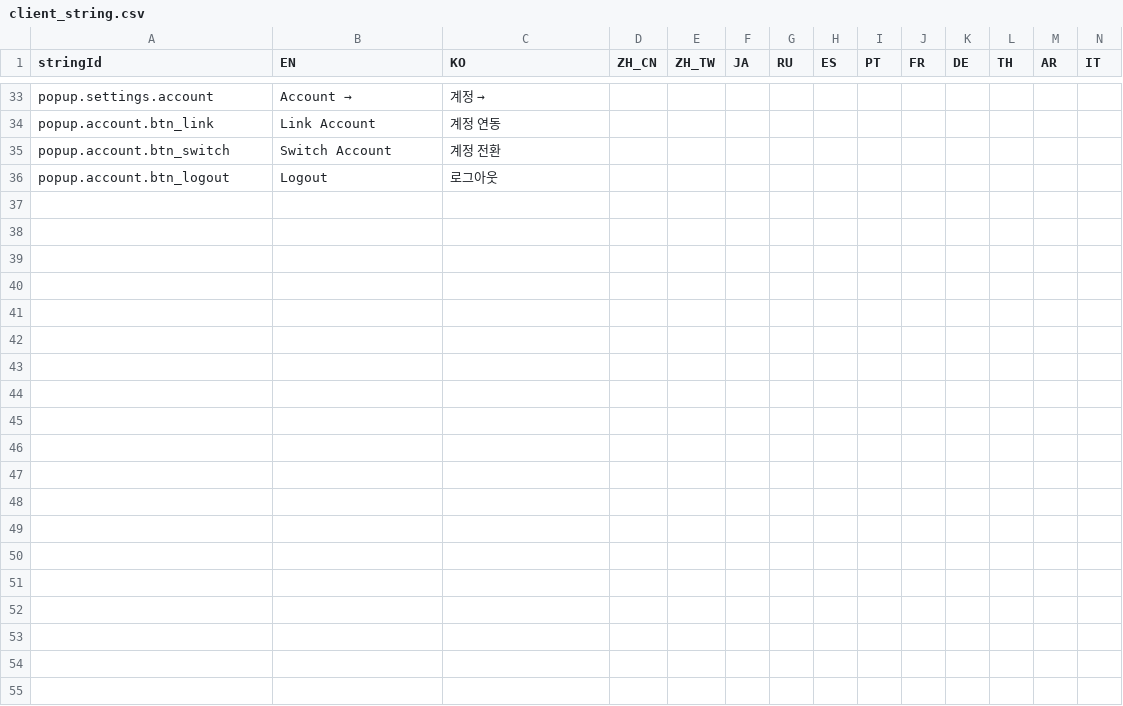
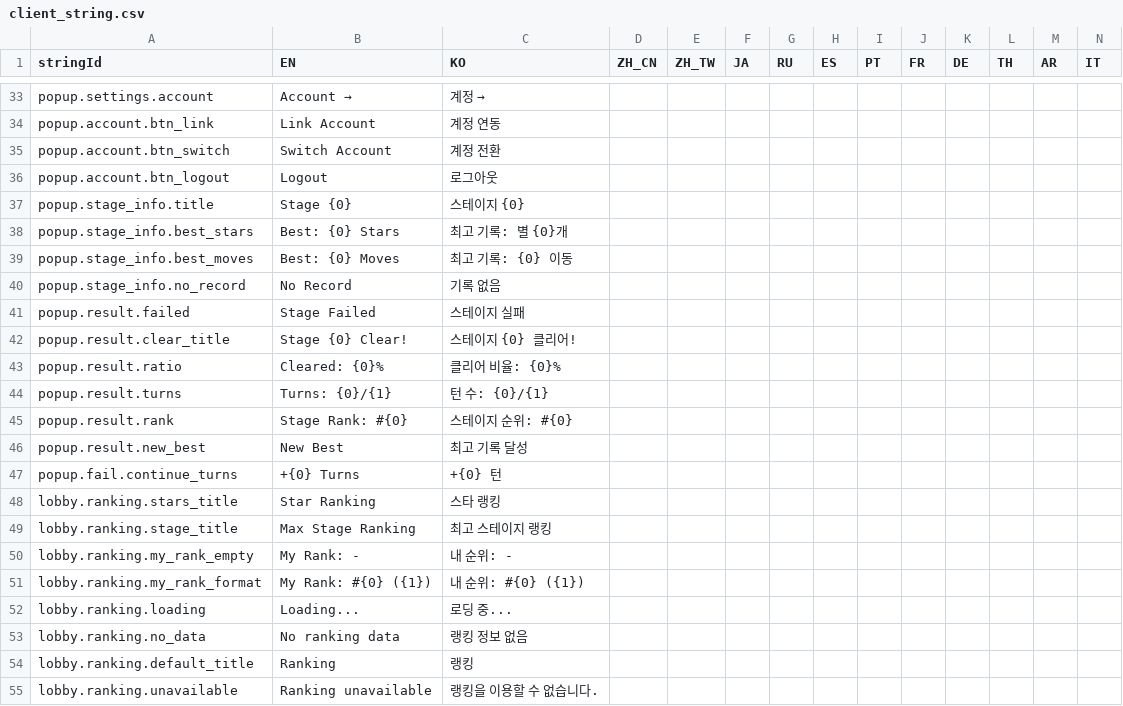
Before and after one commit to madalang-games/project-flood, a CSV file: shared/datas/string/client_string.csv, drawn as a sheet; only a part is shown, gaps mark what is left out; rows hold the shown columns only; the diff covers the shown part only; the diff names each change by its address in the sheet, - before the commit and + after, or states it on an @@ line.

```diff
--- a/shared/datas/string/client_string.csv
+++ b/shared/datas/string/client_string.csv
+row 37: popup.stage_info.title | Stage {0} | 스테이지 {0}
+row 38: popup.stage_info.best_stars | Best: {0} Stars | 최고 기록: 별 {0}개
+row 39: popup.stage_info.best_moves | Best: {0} Moves | 최고 기록: {0} 이동
+row 40: popup.stage_info.no_record | No Record | 기록 없음
+row 41: popup.result.failed | Stage Failed | 스테이지 실패
+row 42: popup.result.clear_title | Stage {0} Clear! | 스테이지 {0} 클리어!
+row 43: popup.result.ratio | Cleared: {0}% | 클리어 비율: {0}%
+row 44: popup.result.turns | Turns: {0}/{1} | 턴 수: {0}/{1}
+row 45: popup.result.rank | Stage Rank: #{0} | 스테이지 순위: #{0}
+row 46: popup.result.new_best | New Best | 최고 기록 달성
+row 47: popup.fail.continue_turns | +{0} Turns | +{0} 턴
+row 48: lobby.ranking.stars_title | Star Ranking | 스타 랭킹
+row 49: lobby.ranking.stage_title | Max Stage Ranking | 최고 스테이지 랭킹
+row 50: lobby.ranking.my_rank_empty | My Rank: - | 내 순위: -
+row 51: lobby.ranking.my_rank_format | My Rank: #{0} ({1}) | 내 순위: #{0} ({1})
+row 52: lobby.ranking.loading | Loading... | 로딩 중...
+row 53: lobby.ranking.no_data | No ranking data | 랭킹 정보 없음
+row 54: lobby.ranking.default_title | Ranking | 랭킹
+row 55: lobby.ranking.unavailable | Ranking unavailable | 랭킹을 이용할 수 없습니다.
```
Also changed, not shown: 12 added rows and 2 edited cells elsewhere in this file, client/project-flood/Assets/Resources/Data/string/client_string.csv, 17 other files.
